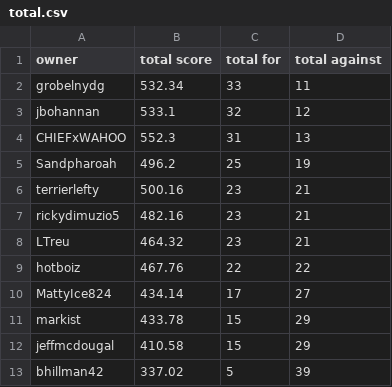
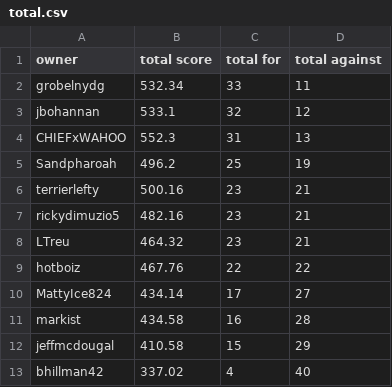
Before and after one commit to markis/backyard-brawl, a CSV file: data/total.csv, drawn as a sheet.

Commit message:
Update Score

```diff
--- a/data/total.csv
+++ b/data/total.csv
@@ -10,4 +10,4 @@ hotboiz,467.76,22,22
 MattyIce824,434.14,17,27
-markist,433.78,15,29
+markist,434.58,16,28
 jeffmcdougal,410.58,15,29
-bhillman42,337.02,5,39
+bhillman42,337.02,4,40
```
Also changed, not shown: data/week4.csv.
